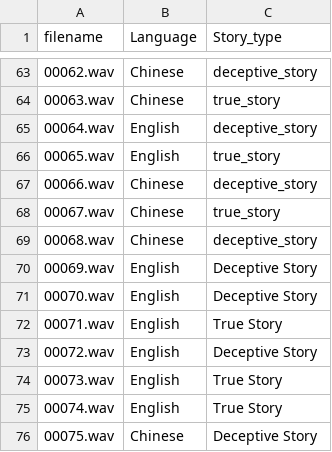
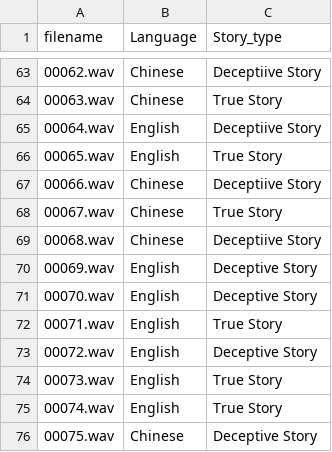
Before and after one commit to Hopefullymeet/CBU5201_miniproject_stage2, a CSV file: CBU0521DD_stories_attributes.csv, drawn as a sheet; only a part is shown, gaps mark what is left out; the diff covers the shown part only.

```diff
--- a/CBU0521DD_stories_attributes.csv
+++ b/CBU0521DD_stories_attributes.csv
@@ -63,8 +63,8 @@ filename,Language,Story_type
-00062.wav,Chinese,deceptive_story
-00063.wav,Chinese,true_story
-00064.wav,English,deceptive_story
-00065.wav,English,true_story
-00066.wav,Chinese,deceptive_story
-00067.wav,Chinese,true_story
-00068.wav,Chinese,deceptive_story
+00062.wav,Chinese,Deceptiive Story
+00063.wav,Chinese,True Story
+00064.wav,English,Deceptiive Story
+00065.wav,English,True Story
+00066.wav,Chinese,Deceptiive Story
+00067.wav,Chinese,True Story
+00068.wav,Chinese,Deceptiive Story
 00069.wav,English,Deceptive Story
```
Also changed, not shown: 27 edited cells elsewhere in this file.
